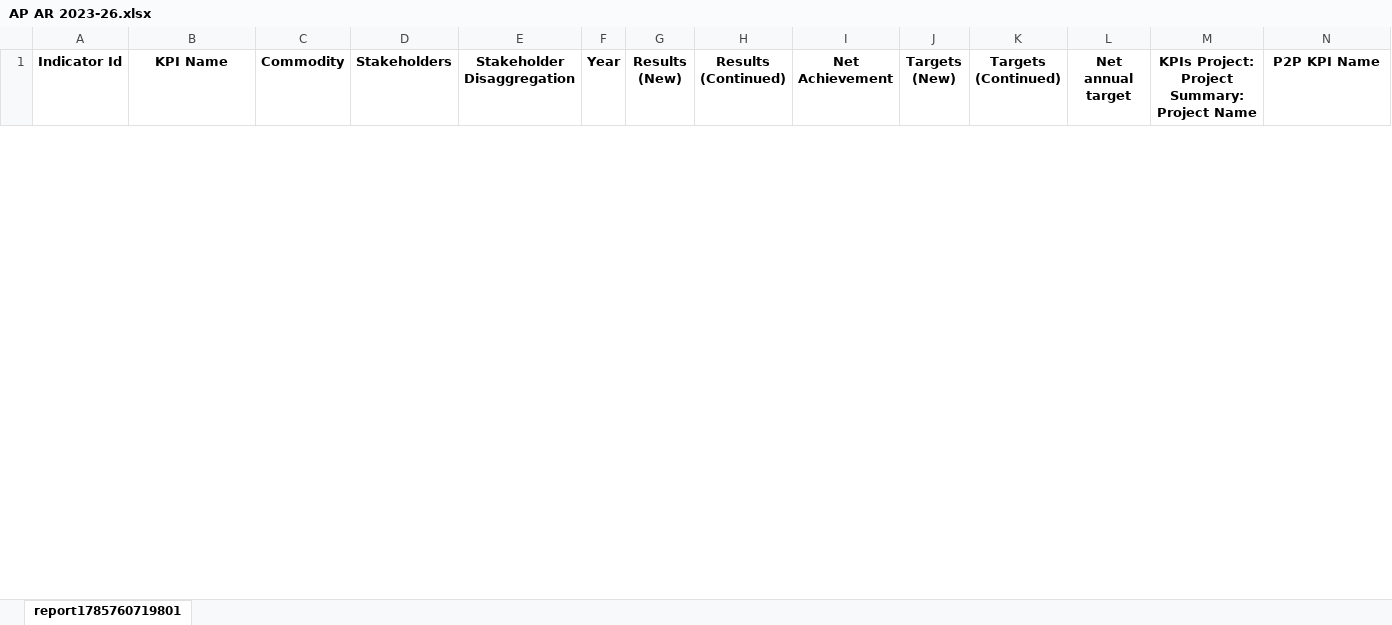
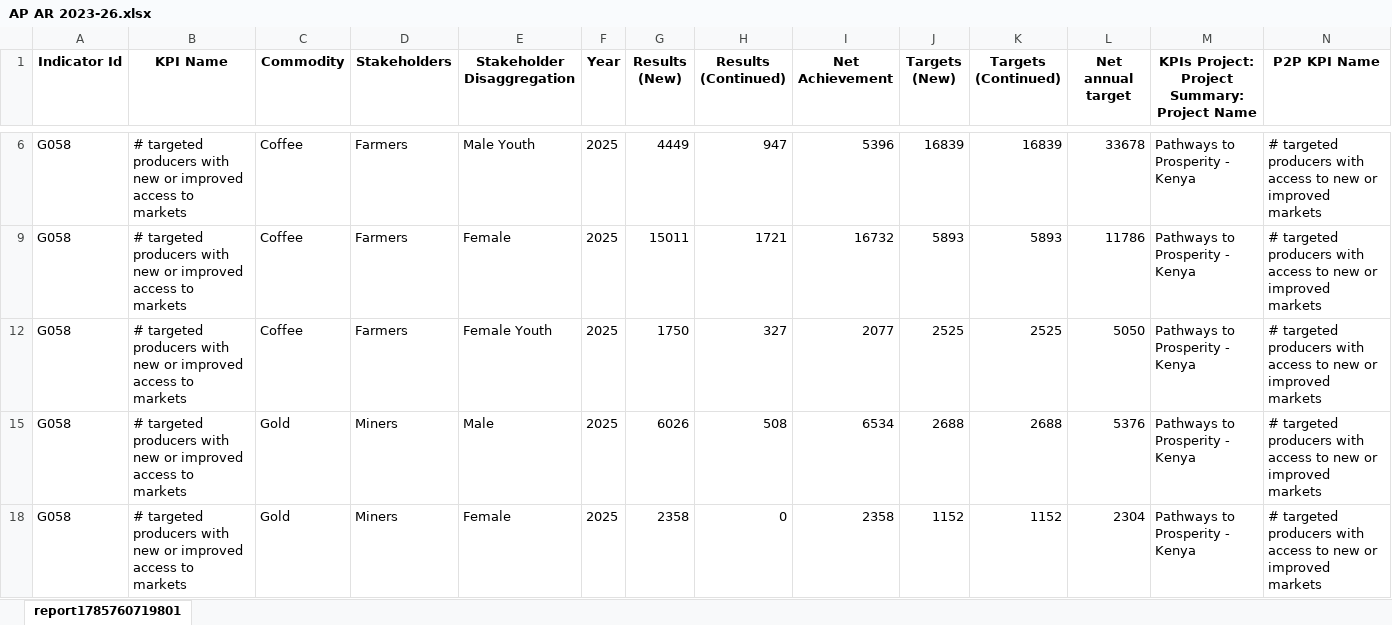
Before and after one commit to KibetRotich/eca-kpi-pipeline, an Excel workbook: masp4-platform/public/p2p/AP AR 2023-26.xlsx, sheet report1785760719801, drawn as a sheet; only a part is shown, gaps mark what is left out; values as stored, in another font and other column widths than the file's, no borders; the diff covers the shown part only; the diff names each change by its address in the sheet, - before the commit and + after, or states it on an @@ line.

```diff
--- a/masp4-platform/public/p2p/AP AR 2023-26.xlsx (sheet report1785760719801)
+++ b/masp4-platform/public/p2p/AP AR 2023-26.xlsx (sheet report1785760719801)
@@ row 6 unhidden: G058 | # targeted producers with new or improved access to markets | Coffee | Farmers | Male Youth | 2025 | 4449 | 947 | 5396 | 16839 | 16839 | 33678 | Pathways to Prosperity - Kenya | # targeted producers with access to new or improved markets @@
@@ row 9 unhidden: G058 | # targeted producers with new or improved access to markets | Coffee | Farmers | Female | 2025 | 15011 | 1721 | 16732 | 5893 | 5893 | 11786 | Pathways to Prosperity - Kenya | # targeted producers with access to new or improved markets @@
@@ row 12 unhidden: G058 | # targeted producers with new or improved access to markets | Coffee | Farmers | Female Youth | 2025 | 1750 | 327 | 2077 | 2525 | 2525 | 5050 | Pathways to Prosperity - Kenya | # targeted producers with access to new or improved markets @@
@@ row 15 unhidden: G058 | # targeted producers with new or improved access to markets | Gold | Miners | Male | 2025 | 6026 | 508 | 6534 | 2688 | 2688 | 5376 | Pathways to Prosperity - Kenya | # targeted producers with access to new or improved markets @@
@@ row 18 unhidden: G058 | # targeted producers with new or improved access to markets | Gold | Miners | Female | 2025 | 2358 | 0 | 2358 | 1152 | 1152 | 2304 | Pathways to Prosperity - Kenya | # targeted producers with access to new or improved markets @@
```
Also changed, not shown: 4 added rows and 28 hidden or unhidden rows elsewhere in this sheet, 1 other file.
